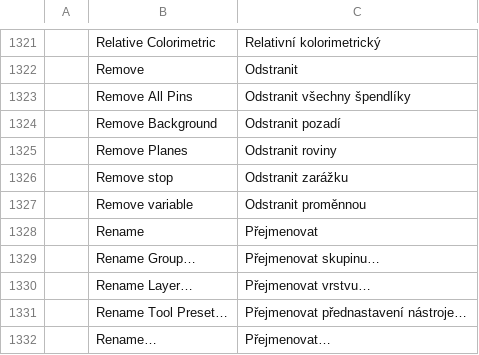
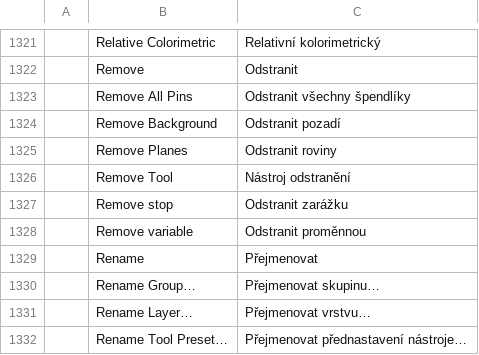
Before and after one commit to jorgerjimenez/United-Editer, a TSV file: photocraft/crates/ui-egui/src/i18n/cs.tsv, drawn as a sheet; only a part is shown, gaps mark what is left out; the shorter side is filled out with more unchanged rows; the diff names each change by its address in the sheet, - before the commit and + after, or states it on an @@ line.

```diff
--- a/photocraft/crates/ui-egui/src/i18n/cs.tsv
+++ b/photocraft/crates/ui-egui/src/i18n/cs.tsv
+row 1326:  | Remove Tool | Nástroj odstranění
```
Also changed, not shown: photocraft/crates/ui-egui/src/i18n/de.tsv, photocraft/crates/ui-egui/src/i18n/el.tsv, 37 other files.
